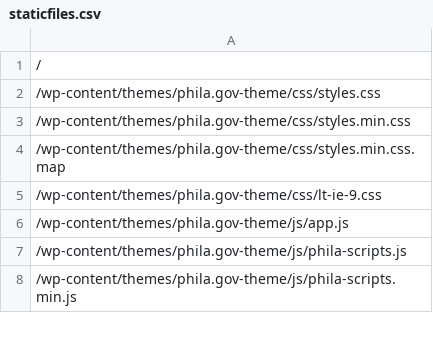
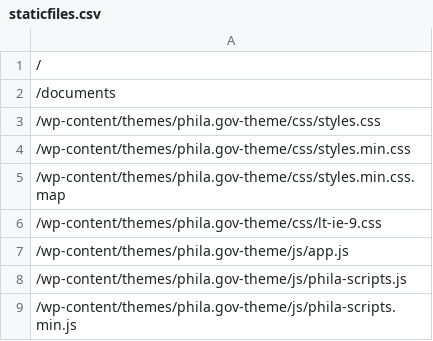
Before and after one commit to CityOfPhiladelphia/phila.gov-wordpress-scraper, a CSV file: staticfiles.csv, drawn as a sheet; only a part is shown.

Commit message:
Add missing path

```diff
--- a/staticfiles.csv
+++ b/staticfiles.csv
@@ -1,2 +1,3 @@
 /
+/documents
 /wp-content/themes/phila.gov-theme/css/styles.css
```
